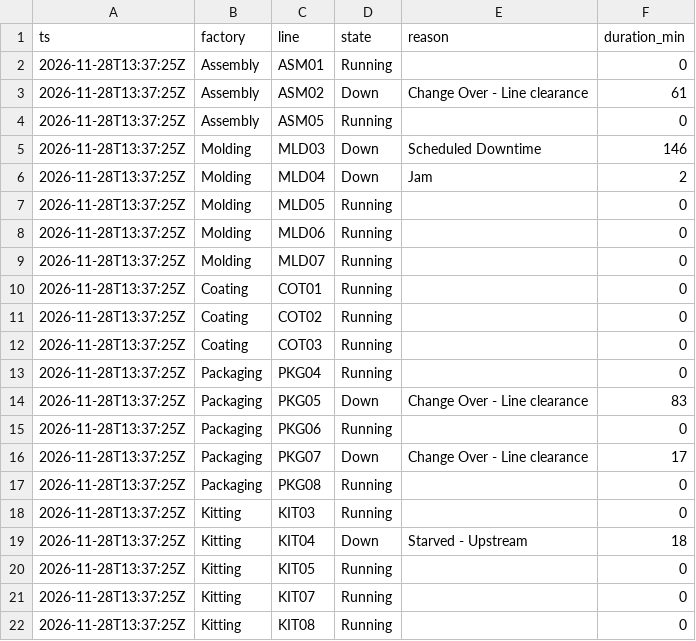
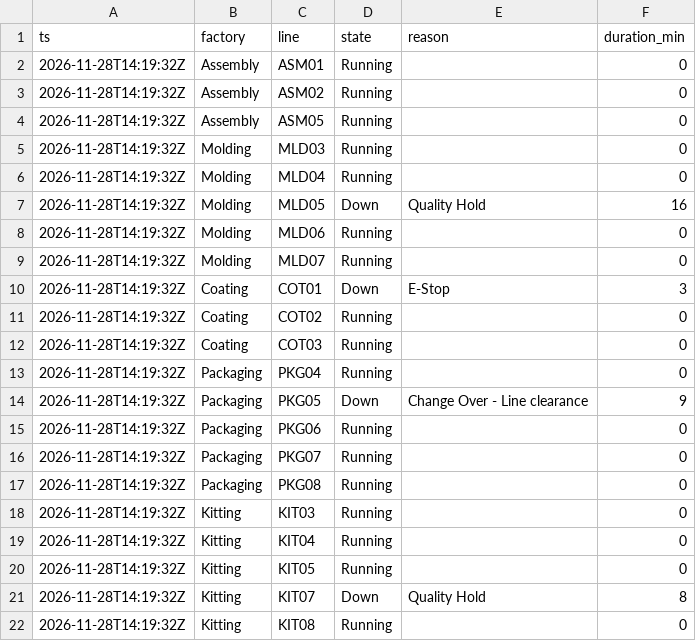
Before and after one commit to todd-cpme/ClearOEEDemo, a CSV file: data/status.csv, drawn as a sheet.

```diff
--- a/data/status.csv
+++ b/data/status.csv
@@ -1,22 +1,22 @@
 ts,factory,line,state,reason,duration_min
-2026-11-28T13:37:25Z,Assembly,ASM01,Running,,0
-2026-11-28T13:37:25Z,Assembly,ASM02,Down,Change Over - Line clearance,61
-2026-11-28T13:37:25Z,Assembly,ASM05,Running,,0
-2026-11-28T13:37:25Z,Molding,MLD03,Down,Scheduled Downtime,146
-2026-11-28T13:37:25Z,Molding,MLD04,Down,Jam,2
-2026-11-28T13:37:25Z,Molding,MLD05,Running,,0
-2026-11-28T13:37:25Z,Molding,MLD06,Running,,0
-2026-11-28T13:37:25Z,Molding,MLD07,Running,,0
-2026-11-28T13:37:25Z,Coating,COT01,Running,,0
-2026-11-28T13:37:25Z,Coating,COT02,Running,,0
-2026-11-28T13:37:25Z,Coating,COT03,Running,,0
-2026-11-28T13:37:25Z,Packaging,PKG04,Running,,0
-2026-11-28T13:37:25Z,Packaging,PKG05,Down,Change Over - Line clearance,83
-2026-11-28T13:37:25Z,Packaging,PKG06,Running,,0
-2026-11-28T13:37:25Z,Packaging,PKG07,Down,Change Over - Line clearance,17
-2026-11-28T13:37:25Z,Packaging,PKG08,Running,,0
-2026-11-28T13:37:25Z,Kitting,KIT03,Running,,0
-2026-11-28T13:37:25Z,Kitting,KIT04,Down,Starved - Upstream,18
-2026-11-28T13:37:25Z,Kitting,KIT05,Running,,0
-2026-11-28T13:37:25Z,Kitting,KIT07,Running,,0
-2026-11-28T13:37:25Z,Kitting,KIT08,Running,,0
+2026-11-28T14:19:32Z,Assembly,ASM01,Running,,0
+2026-11-28T14:19:32Z,Assembly,ASM02,Running,,0
+2026-11-28T14:19:32Z,Assembly,ASM05,Running,,0
+2026-11-28T14:19:32Z,Molding,MLD03,Running,,0
+2026-11-28T14:19:32Z,Molding,MLD04,Running,,0
+2026-11-28T14:19:32Z,Molding,MLD05,Down,Quality Hold,16
+2026-11-28T14:19:32Z,Molding,MLD06,Running,,0
+2026-11-28T14:19:32Z,Molding,MLD07,Running,,0
+2026-11-28T14:19:32Z,Coating,COT01,Down,E-Stop,3
+2026-11-28T14:19:32Z,Coating,COT02,Running,,0
+2026-11-28T14:19:32Z,Coating,COT03,Running,,0
+2026-11-28T14:19:32Z,Packaging,PKG04,Running,,0
+2026-11-28T14:19:32Z,Packaging,PKG05,Down,Change Over - Line clearance,9
+2026-11-28T14:19:32Z,Packaging,PKG06,Running,,0
+2026-11-28T14:19:32Z,Packaging,PKG07,Running,,0
+2026-11-28T14:19:32Z,Packaging,PKG08,Running,,0
+2026-11-28T14:19:32Z,Kitting,KIT03,Running,,0
+2026-11-28T14:19:32Z,Kitting,KIT04,Running,,0
+2026-11-28T14:19:32Z,Kitting,KIT05,Running,,0
+2026-11-28T14:19:32Z,Kitting,KIT07,Down,Quality Hold,8
+2026-11-28T14:19:32Z,Kitting,KIT08,Running,,0
```
Also changed, not shown: data/events.csv, data/hourly.csv, 5 other files.
